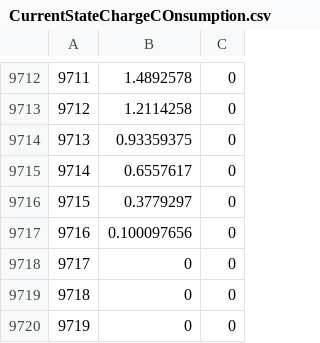
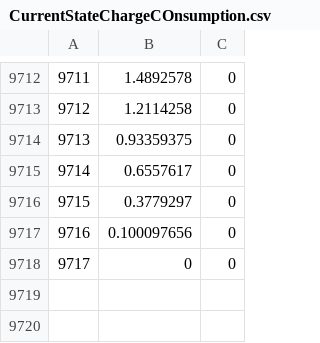
Before and after one commit to sagarkafle/dev-security, a CSV file: D3vS1m.Application.AttackWpan/D3vS1m.Application.AttackWpan.Test/output/CurrentStateChargeCOnsumption.csv, drawn as a sheet; only a part is shown, gaps mark what is left out.

```diff
--- a/D3vS1m.Application.AttackWpan/D3vS1m.Application.AttackWpan.Test/output/CurrentStateChargeCOnsumption.csv
+++ b/D3vS1m.Application.AttackWpan/D3vS1m.Application.AttackWpan.Test/output/CurrentStateChargeCOnsumption.csv
@@ -9718,3 +9718 @@
 9717,0,0
-9718,0,0
-9719,0,0
```
Also changed, not shown: D3vS1m.Application.AttackWpan/D3vS1m.Application.AttackWpan.Test/output/outputNormalNode.csv, 18 other files.
